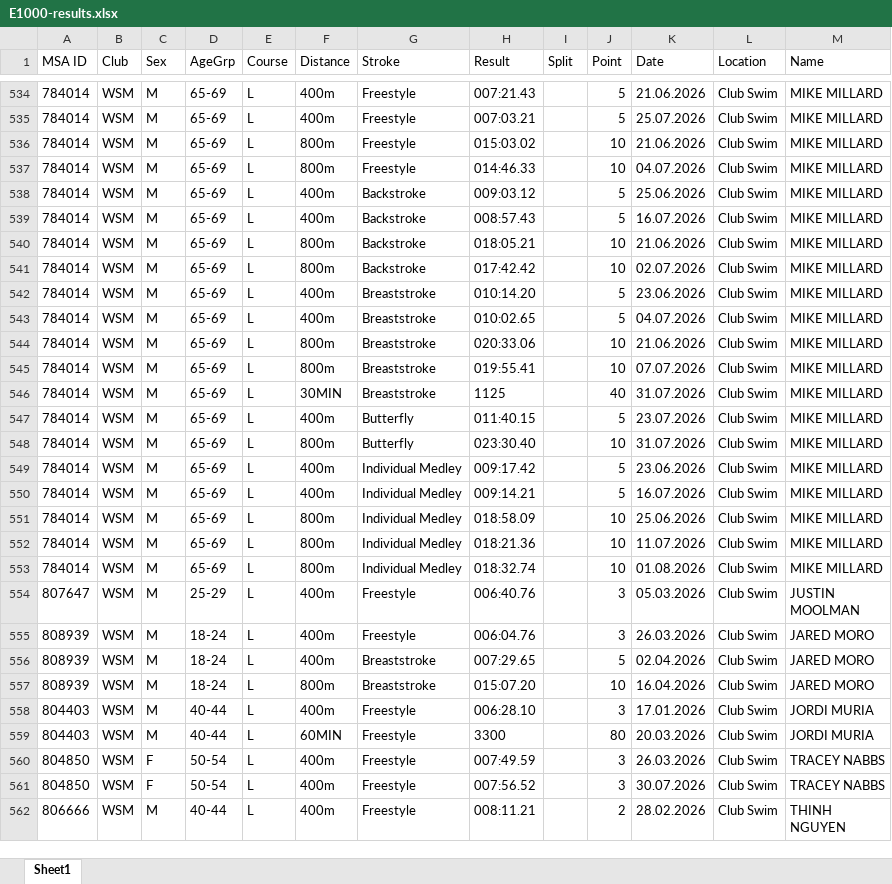
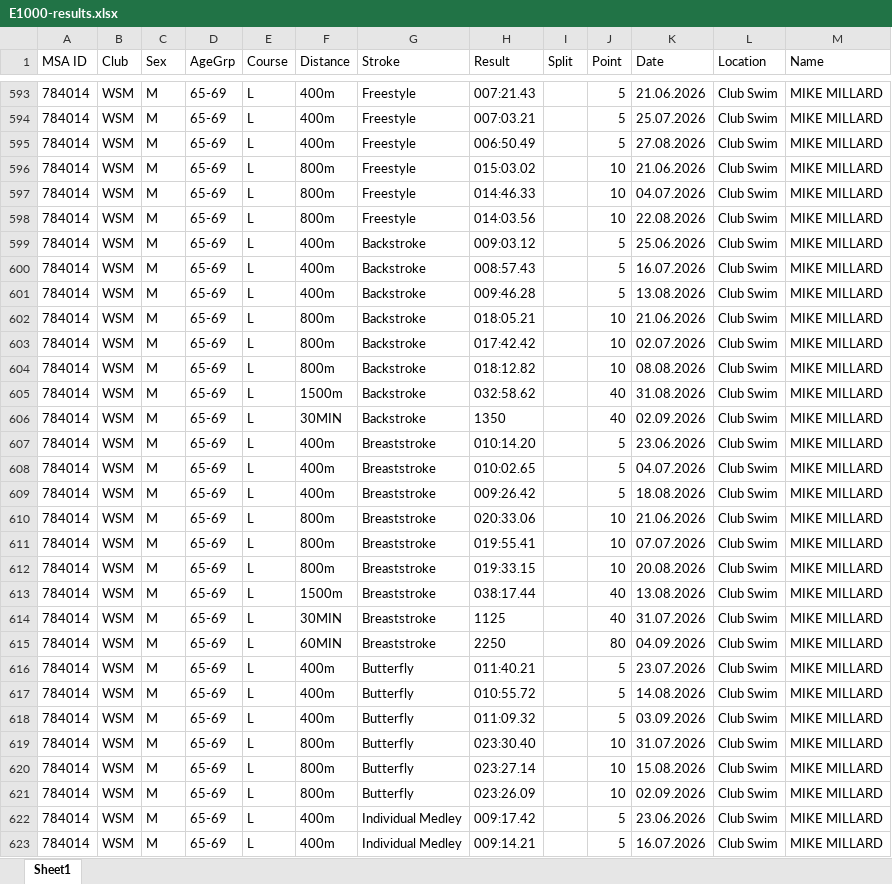
Before and after one commit to jemma-s/Swimmer-dashboard-endurance, an Excel workbook: files/E1000-results.xlsx, sheet Sheet1, drawn as a sheet; only a part is shown, gaps mark what is left out; the shorter side is filled out with more unchanged rows; values as stored, in another font and other column widths than the file's, no borders; addresses are those after the commit; the diff covers the shown part only; the diff names each change by its address in the sheet, - before the commit and + after, or states it on an @@ line.

```diff
--- a/files/E1000-results.xlsx (sheet Sheet1)
+++ b/files/E1000-results.xlsx (sheet Sheet1)
+row 595: 784014 | WSM | M | 65-69 | L | 400m | Freestyle | 006:50.49 |  | 5 | 27.08.2026 | Club Swim | MIKE MILLARD
+row 598: 784014 | WSM | M | 65-69 | L | 800m | Freestyle | 014:03.56 |  | 10 | 22.08.2026 | Club Swim | MIKE MILLARD
+row 601: 784014 | WSM | M | 65-69 | L | 400m | Backstroke | 009:46.28 |  | 5 | 13.08.2026 | Club Swim | MIKE MILLARD
+row 604: 784014 | WSM | M | 65-69 | L | 800m | Backstroke | 018:12.82 |  | 10 | 08.08.2026 | Club Swim | MIKE MILLARD
+row 605: 784014 | WSM | M | 65-69 | L | 1500m | Backstroke | 032:58.62 |  | 40 | 31.08.2026 | Club Swim | MIKE MILLARD
+row 606: 784014 | WSM | M | 65-69 | L | 30MIN | Backstroke | 1350 |  | 40 | 02.09.2026 | Club Swim | MIKE MILLARD
+row 609: 784014 | WSM | M | 65-69 | L | 400m | Breaststroke | 009:26.42 |  | 5 | 18.08.2026 | Club Swim | MIKE MILLARD
+row 612: 784014 | WSM | M | 65-69 | L | 800m | Breaststroke | 019:33.15 |  | 10 | 20.08.2026 | Club Swim | MIKE MILLARD
+row 613: 784014 | WSM | M | 65-69 | L | 1500m | Breaststroke | 038:17.44 |  | 40 | 13.08.2026 | Club Swim | MIKE MILLARD
+row 615: 784014 | WSM | M | 65-69 | L | 60MIN | Breaststroke | 2250 |  | 80 | 04.09.2026 | Club Swim | MIKE MILLARD
-H616 (Result): 011:40.15
+H616 (Result): 011:40.21
+row 617: 784014 | WSM | M | 65-69 | L | 400m | Butterfly | 010:55.72 |  | 5 | 14.08.2026 | Club Swim | MIKE MILLARD
+row 618: 784014 | WSM | M | 65-69 | L | 400m | Butterfly | 011:09.32 |  | 5 | 03.09.2026 | Club Swim | MIKE MILLARD
+row 620: 784014 | WSM | M | 65-69 | L | 800m | Butterfly | 023:27.14 |  | 10 | 15.08.2026 | Club Swim | MIKE MILLARD
+row 621: 784014 | WSM | M | 65-69 | L | 800m | Butterfly | 023:26.09 |  | 10 | 02.09.2026 | Club Swim | MIKE MILLARD
```
Also changed, not shown: 70 added rows, 2 moved rows and 15 edited cells elsewhere in this sheet, 5 other files.
